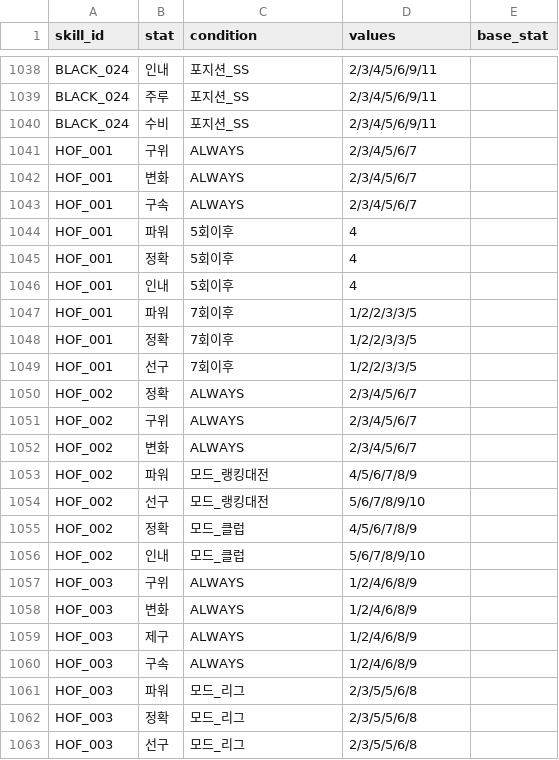
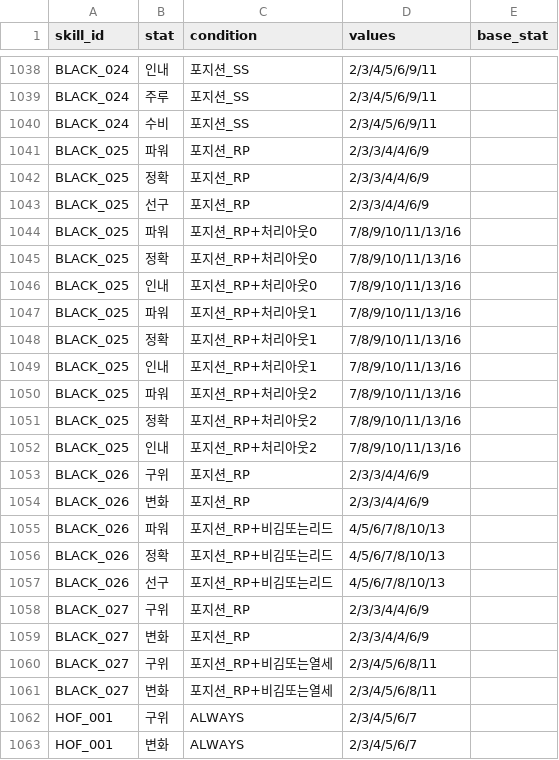
Before and after one commit to cnvxlns/Rivals-Skill-Simulator, a CSV file: backend/src/main/resources/score_effects.csv, drawn as a sheet; only a part is shown, gaps mark what is left out; the shorter side is filled out with more unchanged rows; the diff names each change by its address in the sheet, - before the commit and + after, or states it on an @@ line.

Commit message:
feat(skills): add three black relief pitcher skills

```diff
--- a/backend/src/main/resources/score_effects.csv
+++ b/backend/src/main/resources/score_effects.csv
+row 1041: BLACK_025 | 파워 | 포지션_RP | 2/3/3/4/4/6/9
+row 1042: BLACK_025 | 정확 | 포지션_RP | 2/3/3/4/4/6/9
+row 1043: BLACK_025 | 선구 | 포지션_RP | 2/3/3/4/4/6/9
+row 1044: BLACK_025 | 파워 | 포지션_RP+처리아웃0 | 7/8/9/10/11/13/16
+row 1045: BLACK_025 | 정확 | 포지션_RP+처리아웃0 | 7/8/9/10/11/13/16
+row 1046: BLACK_025 | 인내 | 포지션_RP+처리아웃0 | 7/8/9/10/11/13/16
+row 1047: BLACK_025 | 파워 | 포지션_RP+처리아웃1 | 7/8/9/10/11/13/16
+row 1048: BLACK_025 | 정확 | 포지션_RP+처리아웃1 | 7/8/9/10/11/13/16
+row 1049: BLACK_025 | 인내 | 포지션_RP+처리아웃1 | 7/8/9/10/11/13/16
+row 1050: BLACK_025 | 파워 | 포지션_RP+처리아웃2 | 7/8/9/10/11/13/16
+row 1051: BLACK_025 | 정확 | 포지션_RP+처리아웃2 | 7/8/9/10/11/13/16
+row 1052: BLACK_025 | 인내 | 포지션_RP+처리아웃2 | 7/8/9/10/11/13/16
+row 1053: BLACK_026 | 구위 | 포지션_RP | 2/3/3/4/4/6/9
+row 1054: BLACK_026 | 변화 | 포지션_RP | 2/3/3/4/4/6/9
+row 1055: BLACK_026 | 파워 | 포지션_RP+비김또는리드 | 4/5/6/7/8/10/13
+row 1056: BLACK_026 | 정확 | 포지션_RP+비김또는리드 | 4/5/6/7/8/10/13
+row 1057: BLACK_026 | 선구 | 포지션_RP+비김또는리드 | 4/5/6/7/8/10/13
+row 1058: BLACK_027 | 구위 | 포지션_RP | 2/3/3/4/4/6/9
+row 1059: BLACK_027 | 변화 | 포지션_RP | 2/3/3/4/4/6/9
+row 1060: BLACK_027 | 구위 | 포지션_RP+비김또는열세 | 2/3/4/5/6/8/11
+row 1061: BLACK_027 | 변화 | 포지션_RP+비김또는열세 | 2/3/4/5/6/8/11
```
Also changed, not shown: backend/src/main/resources/score_skills.csv, backend/src/main/resources/skill_placeholders.csv, 9 other files.
